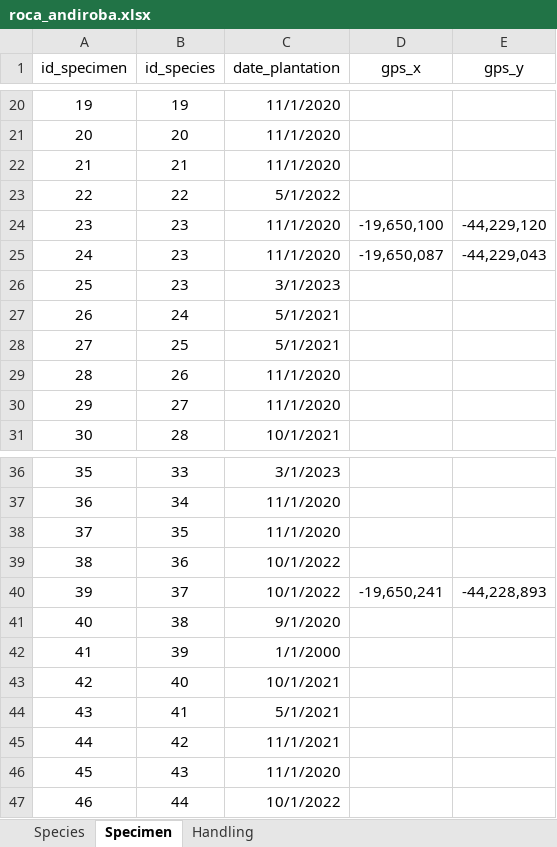
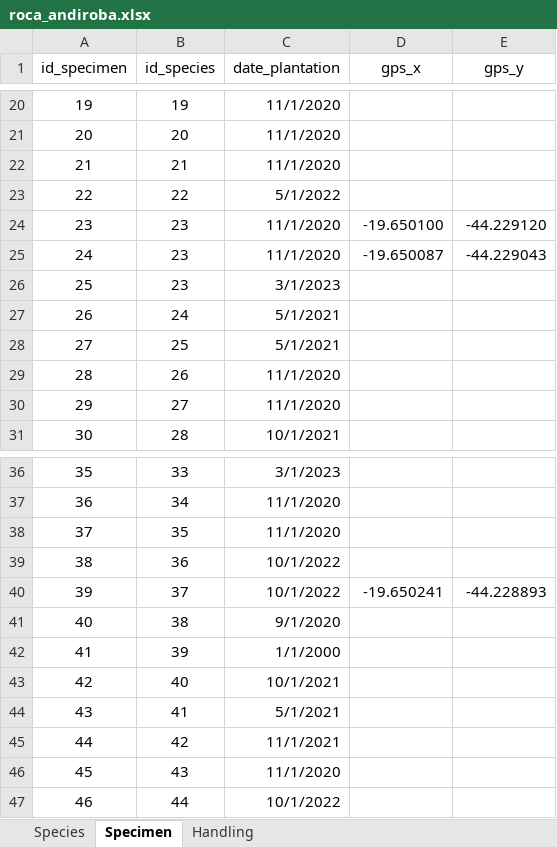
Before and after one commit to DanielBessadev/crop_management, an Excel workbook: database/roca_andiroba.xlsx, sheet Specimen, drawn as a sheet; only a part is shown, gaps mark what is left out; values as stored, in another font and other column widths than the file's, no borders; the diff names each change by its address in the sheet, - before the commit and + after, or states it on an @@ line.

Commit message:
ind7

```diff
--- a/database/roca_andiroba.xlsx (sheet Specimen)
+++ b/database/roca_andiroba.xlsx (sheet Specimen)
-D24 (gps_x): -19,650,100
+D24 (gps_x): -19.650100
-E24 (gps_y): -44,229,120
+E24 (gps_y): -44.229120
-D25 (gps_x): -19,650,087
+D25 (gps_x): -19.650087
-E25 (gps_y): -44,229,043
+E25 (gps_y): -44.229043
-D40 (gps_x): -19,650,241
+D40 (gps_x): -19.650241
-E40 (gps_y): -44,228,893
+E40 (gps_y): -44.228893
```
